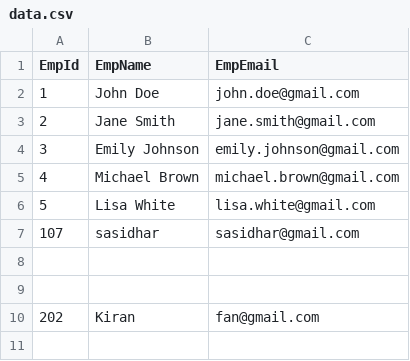
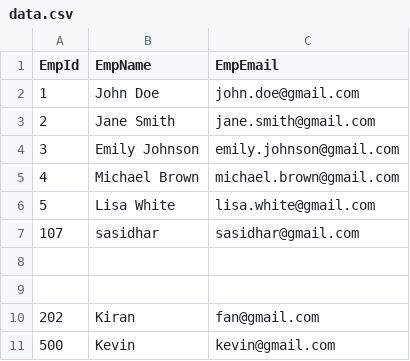
Before and after one commit to sasidhar78/EmpDataCsv, a CSV file: data.csv, drawn as a sheet.

Commit message:
Update data.csv

```diff
--- a/data.csv
+++ b/data.csv
@@ -10 +10,2 @@ EmpId,EmpName,EmpEmail
 202,Kiran,fan@gmail.com
+500,Kevin,kevin@gmail.com
```
